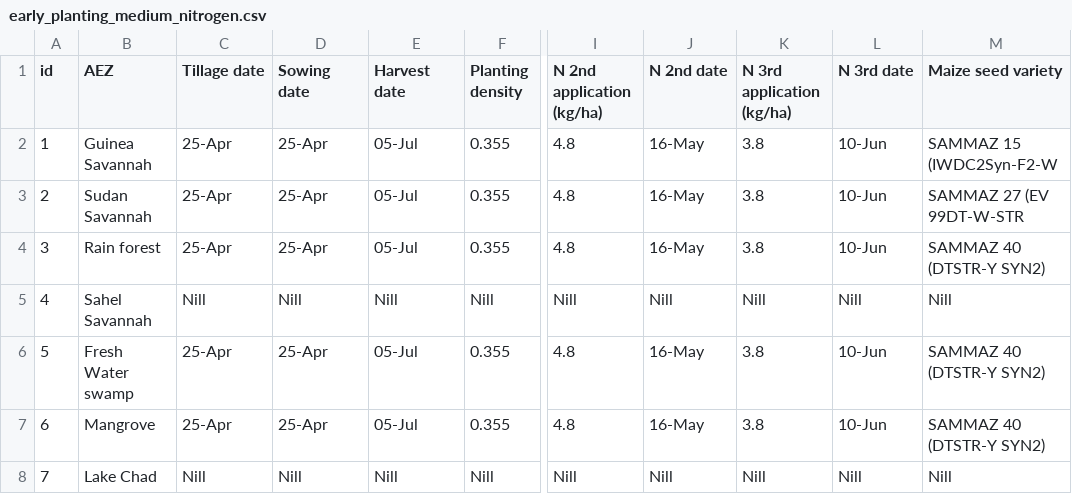
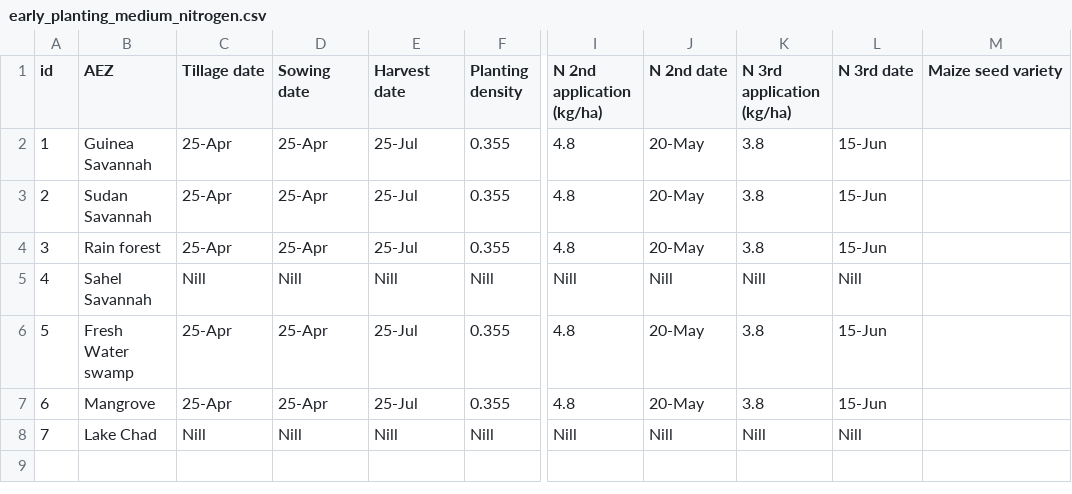
Before and after one commit to zalf-rpm/monica_africa, a CSV file: data/agro_ecological_regions_nigeria/early_planting_medium_nitrogen.csv, drawn as a sheet; only a part is shown, gaps mark what is left out; the diff names each change by its address in the sheet, - before the commit and + after, or states it on an @@ line.

```diff
--- a/data/agro_ecological_regions_nigeria/early_planting_medium_nitrogen.csv
+++ b/data/agro_ecological_regions_nigeria/early_planting_medium_nitrogen.csv
-E2:E4 (Harvest date): 05-Jul
+E2:E4 (Harvest date): 25-Jul
-J2:J4 (N 2nd date): 16-May
+J2:J4 (N 2nd date): 20-May
-L2:L4 (N 3rd date): 10-Jun
+L2:L4 (N 3rd date): 15-Jun
-M2 (Maize seed variety): SAMMAZ 15 (IWDC2Syn-F2-W
+M2 (Maize seed variety): (empty)
-M3 (Maize seed variety): SAMMAZ 27 (EV 99DT-W-STR
+M3 (Maize seed variety): (empty)
-M4 (Maize seed variety): SAMMAZ 40 (DTSTR-Y SYN2)
+M4 (Maize seed variety): (empty)
-M5 (Maize seed variety): Nill
+M5 (Maize seed variety): (empty)
-E6:E7 (Harvest date): 05-Jul
+E6:E7 (Harvest date): 25-Jul
-J6:J7 (N 2nd date): 16-May
+J6:J7 (N 2nd date): 20-May
-L6:L7 (N 3rd date): 10-Jun
+L6:L7 (N 3rd date): 15-Jun
-M6:M7 (Maize seed variety): SAMMAZ 40 (DTSTR-Y SYN2)
+M6:M7 (Maize seed variety): (empty)
-M8 (Maize seed variety): Nill
+M8 (Maize seed variety): (empty)
```
Also changed, not shown: data/agro_ecological_regions_nigeria/early_planting_low_nitrogen.csv, data/agro_ecological_regions_nigeria/late_planting_high_nitrogen.csv, 3 other files.
